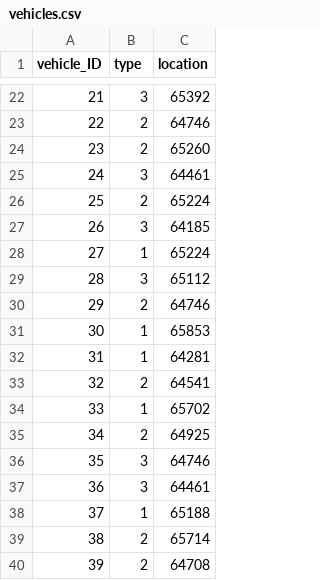
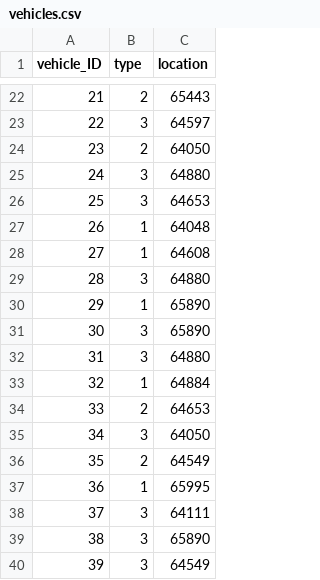
Before and after one commit to camlecuyer/DesignAnalysisProject, a CSV file: vehicles.csv, drawn as a sheet; only a part is shown, gaps mark what is left out; the diff covers the shown part only.

```diff
--- a/vehicles.csv
+++ b/vehicles.csv
@@ -22,19 +22,19 @@ vehicle_ID,type,location
-21,3,65392
-22,2,64746
-23,2,65260
-24,3,64461
-25,2,65224
-26,3,64185
-27,1,65224
-28,3,65112
-29,2,64746
-30,1,65853
-31,1,64281
-32,2,64541
-33,1,65702
-34,2,64925
-35,3,64746
-36,3,64461
-37,1,65188
-38,2,65714
-39,2,64708
+21,2,65443
+22,3,64597
+23,2,64050
+24,3,64880
+25,3,64653
+26,1,64048
+27,1,64608
+28,3,64880
+29,1,65890
+30,3,65890
+31,3,64880
+32,1,64884
+33,2,64653
+34,3,64050
+35,2,64549
+36,1,65995
+37,3,64111
+38,3,65890
+39,3,64549
```
Also changed, not shown: 132 edited cells elsewhere in this file, graph.csv, requests.csv, 8 other files.
